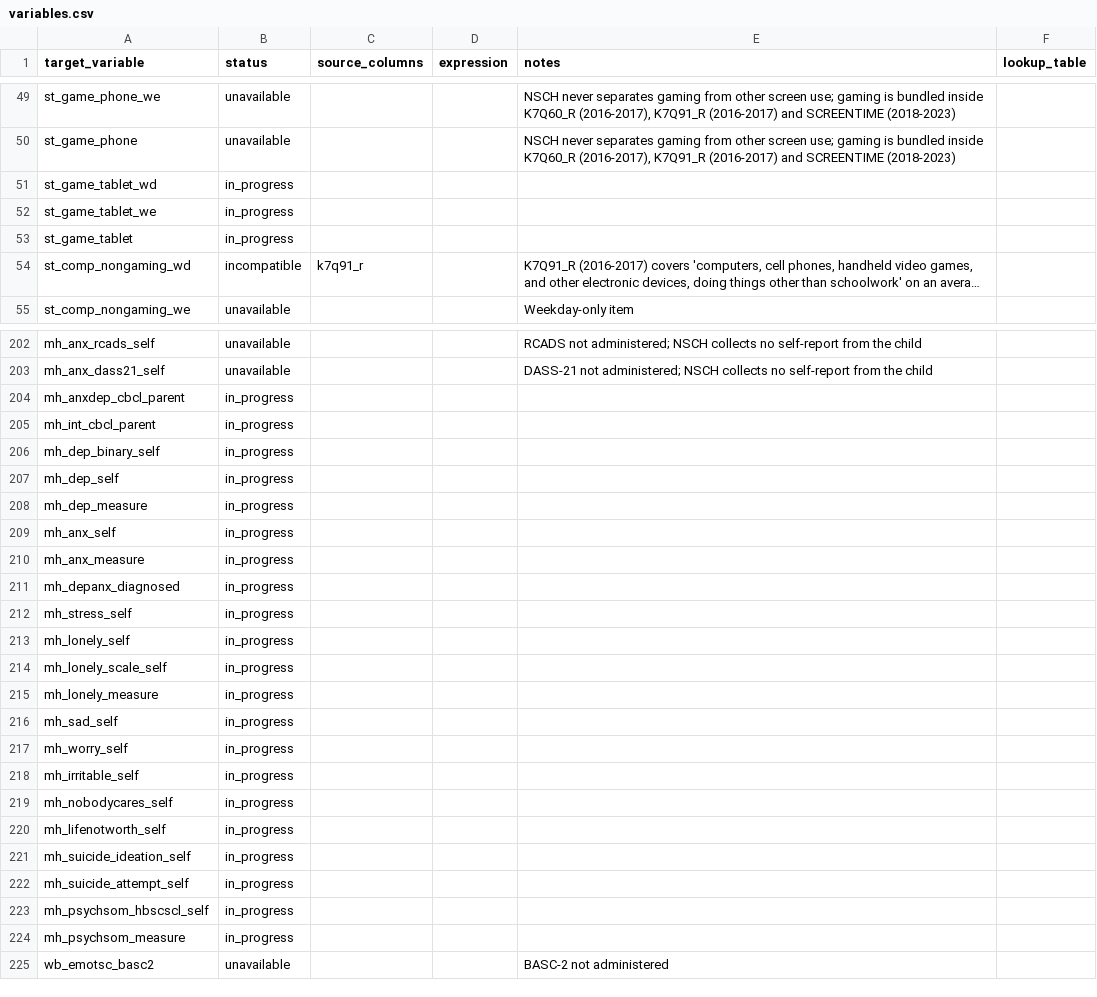
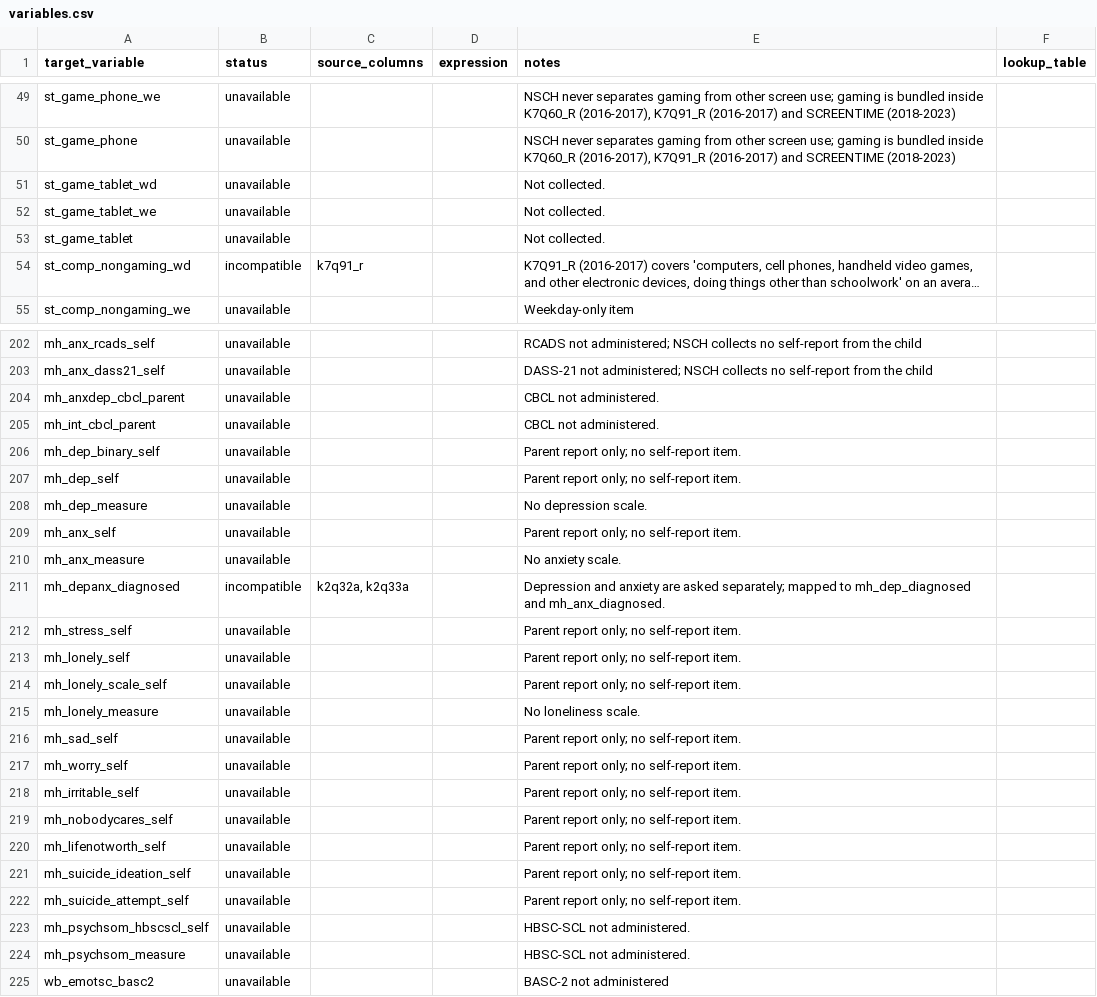
Before and after one commit to Motivation-and-Behaviour/bigger_picture, a CSV file: harmonisation/datasets/BPIPD-232/variables.csv, drawn as a sheet; only a part is shown, gaps mark what is left out; long unchanged cells end in …; the diff covers the shown part only; the diff names each change by its address in the sheet, - before the commit and + after, or states it on an @@ line.

Commit message:
Fill in_progress variables.csv rows across all datasets
Every dataset's variables.csv rows left in_progress by dataschema
additions now carry a final status: mapped where the study measures the
construct, otherwise unavailable or incompatible with a short reason.

Tidier column maps gained the items the new rows need (BPIPD-170, 27,
31, 625, 873). BPIPD-21 gains a lookup for the SWEMWBS metric score.

```diff
--- a/harmonisation/datasets/BPIPD-232/variables.csv
+++ b/harmonisation/datasets/BPIPD-232/variables.csv
-B51:B53 (status): in_progress
+B51:B53 (status): unavailable
-E51:E53 (notes): (empty)
+E51:E53 (notes): Not collected.
-B204:B210 (status): in_progress
+B204:B210 (status): unavailable
-E204:E205 (notes): (empty)
+E204:E205 (notes): CBCL not administered.
-E206:E207 (notes): (empty)
+E206:E207 (notes): Parent report only; no self-report item.
-E208 (notes): (empty)
+E208 (notes): No depression scale.
-E209 (notes): (empty)
+E209 (notes): Parent report only; no self-report item.
-E210 (notes): (empty)
+E210 (notes): No anxiety scale.
-B211 (status): in_progress
+B211 (status): incompatible
-C211 (source_columns): (empty)
+C211 (source_columns): k2q32a, k2q33a
-E211 (notes): (empty)
+E211 (notes): Depression and anxiety are asked separately; mapped to mh_dep_diagnosed and mh_anx_diagnosed.
-B212:B224 (status): in_progress
+B212:B224 (status): unavailable
-E212:E214 (notes): (empty)
+E212:E214 (notes): Parent report only; no self-report item.
-E215 (notes): (empty)
+E215 (notes): No loneliness scale.
-E216:E222 (notes): (empty)
+E216:E222 (notes): Parent report only; no self-report item.
-E223:E224 (notes): (empty)
+E223:E224 (notes): HBSC-SCL not administered.
```
Also changed, not shown: 116 edited cells elsewhere in this file, harmonisation/datasets/BPIPD-107/variables.csv, harmonisation/datasets/BPIPD-1528/variables.csv, 30 other files.
